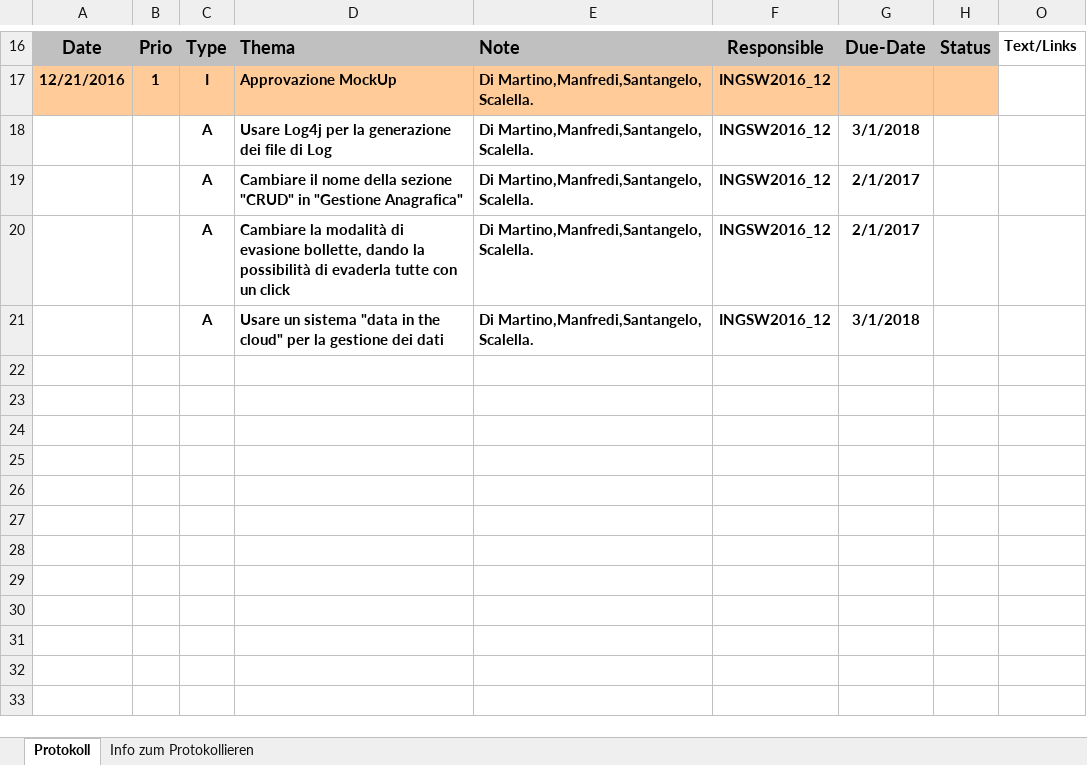
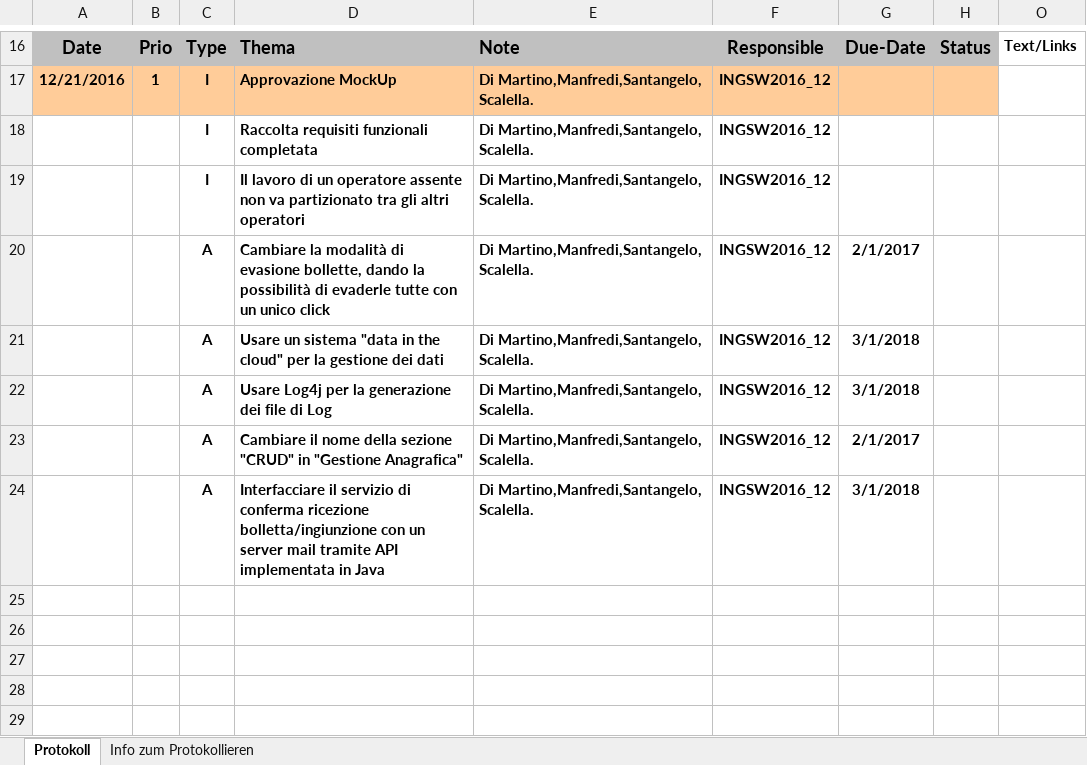
Before and after one commit to 9anSan5/INGSW, an Excel workbook: MeetingProtocol.xlsx, sheet Protokoll, drawn as a sheet; only a part is shown, gaps mark what is left out; the shorter side is filled out with more unchanged rows; values as stored, in another font and other column widths than the file's, no borders; charts and pictures and conditional formats not drawn; removed rows and columns are numbered as before the commit, all else as after; the diff names each change by its address in the sheet, - before the commit and + after, or states it on an @@ line.

Commit message:
Resoconto primo incontro
Aggiornata all'incontro del 21/12 + aggiunte del grande POLL =)

```diff
--- a/MeetingProtocol.xlsx (sheet Protokoll)
+++ b/MeetingProtocol.xlsx (sheet Protokoll)
+row 18:  |  | I | Raccolta requisiti funzionali completata | Di Martino,Manfredi,Santangelo, Scalella. | INGSW2016_12
+row 19:  |  | I | Il lavoro di un operatore assente non va partizionato tra gli altri operatori | Di Martino,Manfredi,Santangelo, Scalella. | INGSW2016_12
+row 20:  |  | A | Cambiare la modalità di evasione bollette, dando la possibilità di evaderle tutte con un unico click | Di Martino,Manfredi,Santangelo, Scalella. | INGSW2016_12 | 2/1/2017
+row 21:  |  | A | Usare un sistema "data in the cloud" per la gestione dei dati | Di Martino,Manfredi,Santangelo, Scalella. | INGSW2016_12 | 3/1/2018
-row 20:  |  | A | Cambiare la modalità di evasione bollette, dando la possibilità di evaderla tutte con un click | Di Martino,Manfredi,Santangelo, Scalella. | INGSW2016_12 | 2/1/2017
-D24 (Thema): Usare un sistema "data in the cloud" per la gestione dei dati
+D24 (Thema): Interfacciare il servizio di conferma ricezione bolletta/ingiunzione con un server mail tramite API implementata in Java
-row 22: (empty)
-row 23: (empty)
-row 24: (empty)
```
